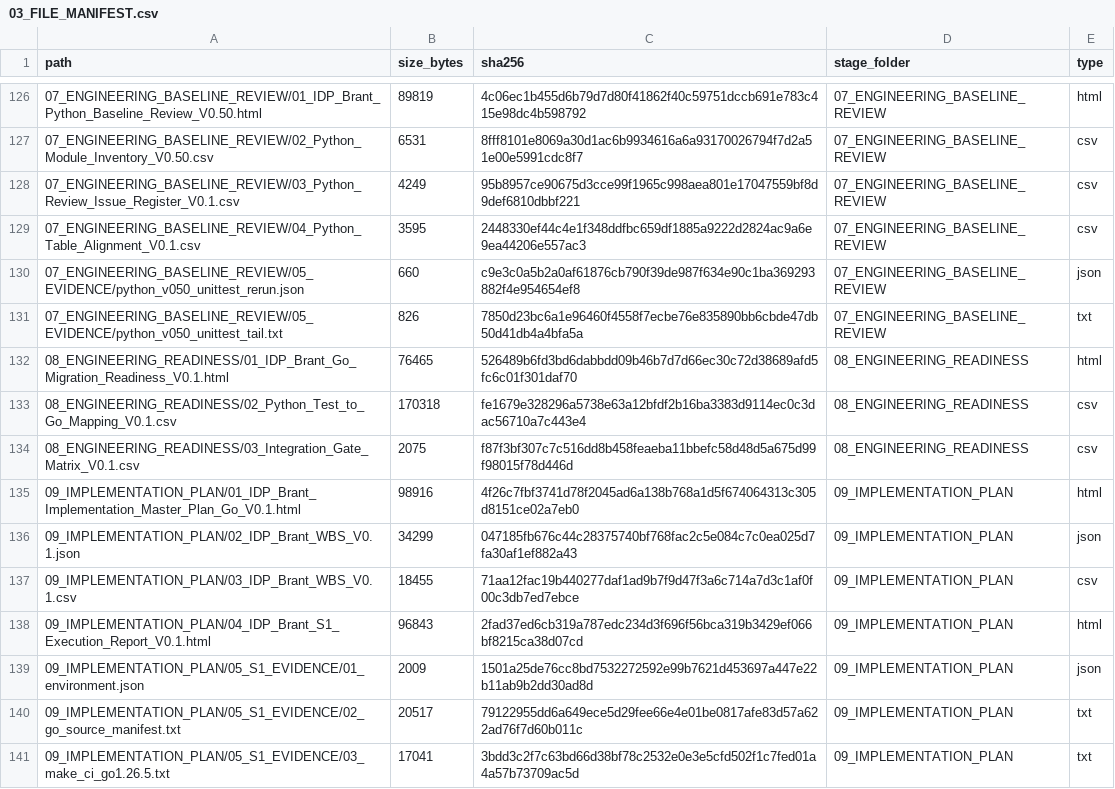
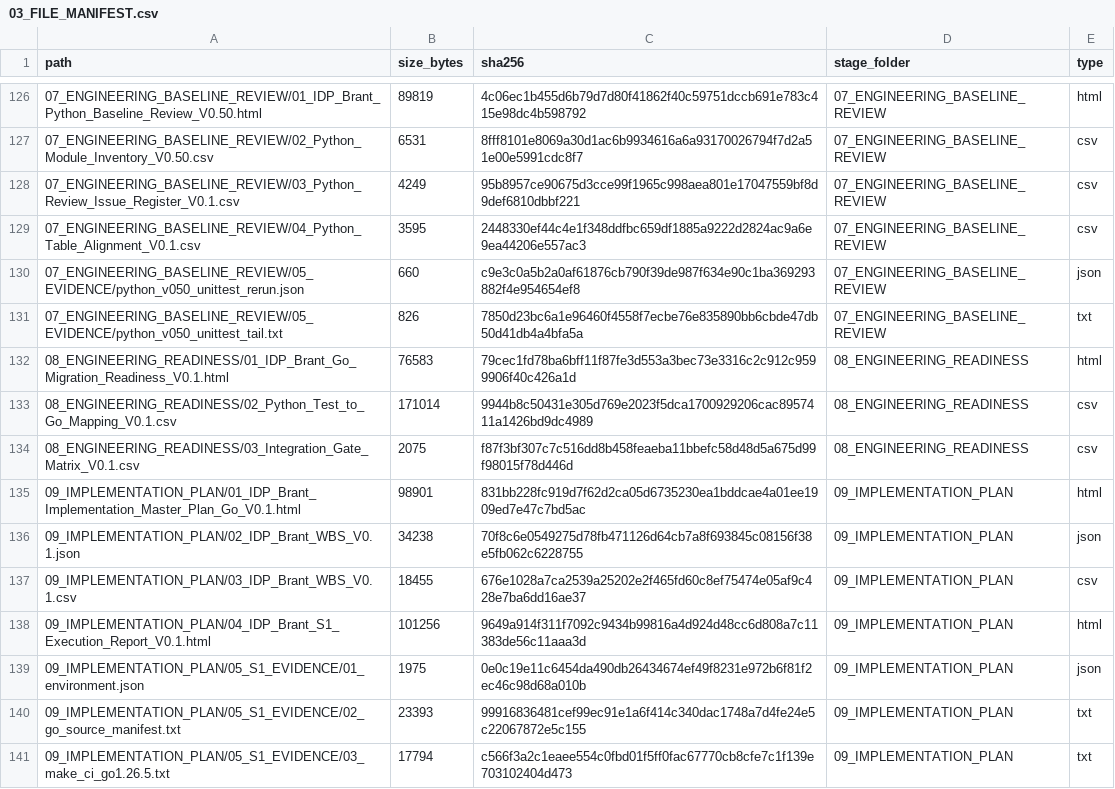
Before and after one commit to idp-xyz/idp-brantgo, a CSV file: docs/00_START_HERE/03_FILE_MANIFEST.csv, drawn as a sheet; only a part is shown, gaps mark what is left out; the diff covers the shown part only.

```diff
--- a/docs/00_START_HERE/03_FILE_MANIFEST.csv
+++ b/docs/00_START_HERE/03_FILE_MANIFEST.csv
@@ -131,11 +131,11 @@
 07_ENGINEERING_BASELINE_REVIEW/05_EVIDENCE/python_v050_unittest_tail.txt,826,7850d23bc6a1e96460f4558f7ecbe76e835890bb6cbde47db50d41db4a4bfa5a,07_ENGINEERING_BASELINE_REVIEW,txt
-08_ENGINEERING_READINESS/01_IDP_Brant_Go_Migration_Readiness_V0.1.html,76465,526489b6fd3bd6dabbdd09b46b7d7d66ec30c72d38689afd5fc6c01f301daf70,08_ENGINEERING_READINESS,html
-08_ENGINEERING_READINESS/02_Python_Test_to_Go_Mapping_V0.1.csv,170318,fe1679e328296a5738e63a12bfdf2b16ba3383d9114ec0c3dac56710a7c443e4,08_ENGINEERING_READINESS,csv
+08_ENGINEERING_READINESS/01_IDP_Brant_Go_Migration_Readiness_V0.1.html,76583,79cec1fd78ba6bff11f87fe3d553a3bec73e3316c2c912c9599906f40c426a1d,08_ENGINEERING_READINESS,html
+08_ENGINEERING_READINESS/02_Python_Test_to_Go_Mapping_V0.1.csv,171014,9944b8c50431e305d769e2023f5dca1700929206cac8957411a1426bd9dc4989,08_ENGINEERING_READINESS,csv
 08_ENGINEERING_READINESS/03_Integration_Gate_Matrix_V0.1.csv,2075,f87f3bf307c7c516dd8b458feaeba11bbefc58d48d5a675d99f98015f78d446d,08_ENGINEERING_READINESS,csv
-09_IMPLEMENTATION_PLAN/01_IDP_Brant_Implementation_Master_Plan_Go_V0.1.html,98916,4f26c7fbf3741d78f2045ad6a138b768a1d5f674064313c305d8151ce02a7eb0,09_IMPLEMENTATION_PLAN,html
-09_IMPLEMENTATION_PLAN/02_IDP_Brant_WBS_V0.1.json,34299,047185fb676c44c28375740bf768fac2c5e084c7c0ea025d7fa30af1ef882a43,09_IMPLEMENTATION_PLAN,json
-09_IMPLEMENTATION_PLAN/03_IDP_Brant_WBS_V0.1.csv,18455,71aa12fac19b440277daf1ad9b7f9d47f3a6c714a7d3c1af0f00c3db7ed7ebce,09_IMPLEMENTATION_PLAN,csv
-09_IMPLEMENTATION_PLAN/04_IDP_Brant_S1_Execution_Report_V0.1.html,96843,2fad37ed6cb319a787edc234d3f696f56bca319b3429ef066bf8215ca38d07cd,09_IMPLEMENTATION_PLAN,html
-09_IMPLEMENTATION_PLAN/05_S1_EVIDENCE/01_environment.json,2009,1501a25de76cc8bd7532272592e99b7621d453697a447e22b11ab9b2dd30ad8d,09_IMPLEMENTATION_PLAN,json
-09_IMPLEMENTATION_PLAN/05_S1_EVIDENCE/02_go_source_manifest.txt,20517,79122955dd6a649ece5d29fee66e4e01be0817afe83d57a622ad76f7d60b011c,09_IMPLEMENTATION_PLAN,txt
-09_IMPLEMENTATION_PLAN/05_S1_EVIDENCE/03_make_ci_go1.26.5.txt,17041,3bdd3c2f7c63bd66d38bf78c2532e0e3e5cfd502f1c7fed01a4a57b73709ac5d,09_IMPLEMENTATION_PLAN,txt
+09_IMPLEMENTATION_PLAN/01_IDP_Brant_Implementation_Master_Plan_Go_V0.1.html,98901,831bb228fc919d7f62d2ca05d6735230ea1bddcae4a01ee1909ed7e47c7bd5ac,09_IMPLEMENTATION_PLAN,html
+09_IMPLEMENTATION_PLAN/02_IDP_Brant_WBS_V0.1.json,34238,70f8c6e0549275d78fb471126d64cb7a8f693845c08156f38e5fb062c6228755,09_IMPLEMENTATION_PLAN,json
+09_IMPLEMENTATION_PLAN/03_IDP_Brant_WBS_V0.1.csv,18455,676e1028a7ca2539a25202e2f465fd60c8ef75474e05af9c428e7ba6dd16ae37,09_IMPLEMENTATION_PLAN,csv
+09_IMPLEMENTATION_PLAN/04_IDP_Brant_S1_Execution_Report_V0.1.html,101256,9649a914f311f7092c9434b99816a4d924d48cc6d808a7c11383de56c11aaa3d,09_IMPLEMENTATION_PLAN,html
+09_IMPLEMENTATION_PLAN/05_S1_EVIDENCE/01_environment.json,1975,0e0c19e11c6454da490db26434674ef49f8231e972b6f81f2ec46c98d68a010b,09_IMPLEMENTATION_PLAN,json
+09_IMPLEMENTATION_PLAN/05_S1_EVIDENCE/02_go_source_manifest.txt,23393,99916836481cef99ec91e1a6f414c340dac1748a7d4fe24e5c22067872e5c155,09_IMPLEMENTATION_PLAN,txt
+09_IMPLEMENTATION_PLAN/05_S1_EVIDENCE/03_make_ci_go1.26.5.txt,17794,c566f3a2c1eaee554c0fbd01f5ff0fac67770cb8cfe7c1f139e703102404d473,09_IMPLEMENTATION_PLAN,txt
```
Also changed, not shown: 50 edited cells elsewhere in this file, docs/06_ENGINEERING_CONTRACTS/02_CONTRACT_CATALOG/01_Command_Catalog_V0.1.csv, docs/06_ENGINEERING_CONTRACTS/02_CONTRACT_CATALOG/02_Event_Catalog_V0.1.csv, 18 other files.
